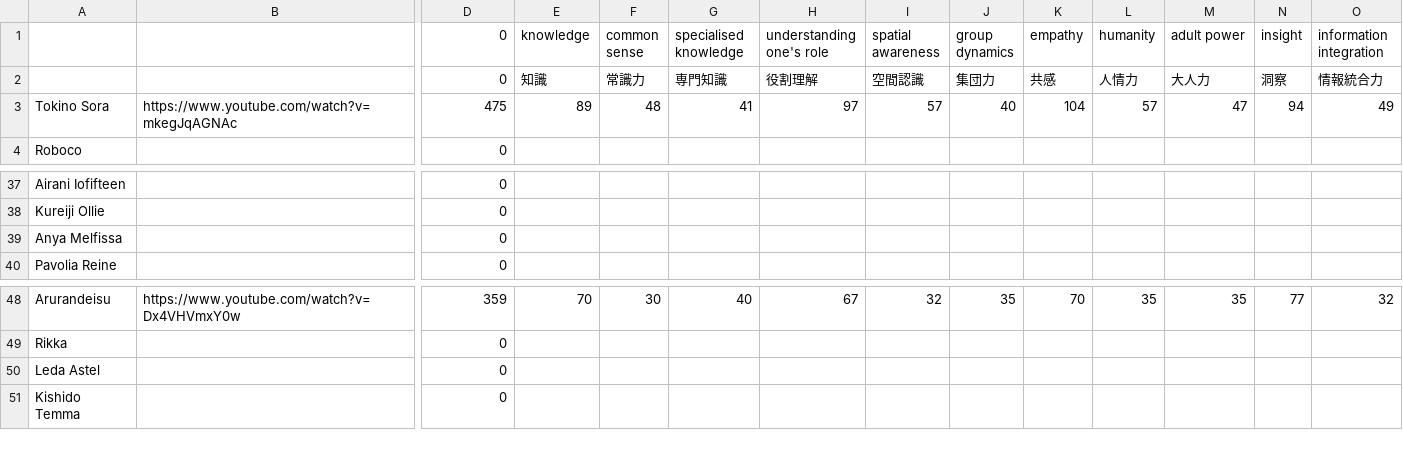
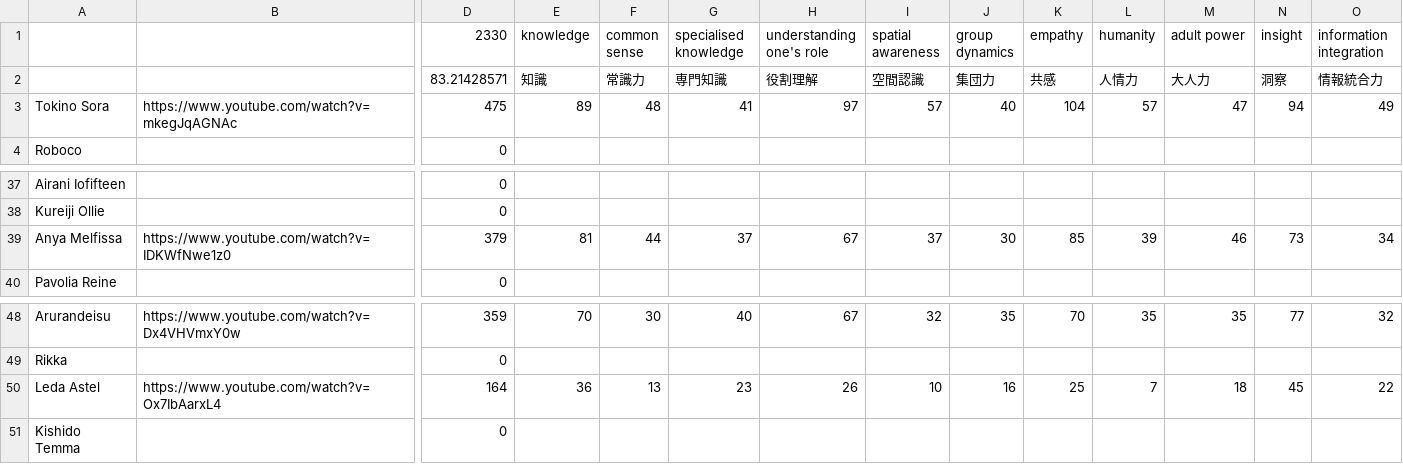
Before and after one commit to nubleh/porukayomeruka, a CSV file: public/yomeruka.csv, drawn as a sheet; only a part is shown, gaps mark what is left out; the diff covers the shown part only; the diff names each change by its address in the sheet, - before the commit and + after, or states it on an @@ line.

```diff
--- a/public/yomeruka.csv
+++ b/public/yomeruka.csv
-D1: 0
+D1: 2330
-D2 (2330): 0
+D2 (2330): 83.21428571
-B39: (empty)
+B39: https://www.youtube.com/watch?v=IDKWfNwe1z0
-D39 (2330): 0
+D39 (2330): 379
-E39 (knowledge): (empty)
+E39 (knowledge): 81
-F39 (common sense): (empty)
+F39 (common sense): 44
-G39 (specialised knowledge): (empty)
+G39 (specialised knowledge): 37
-H39 (understanding one's role): (empty)
+H39 (understanding one's role): 67
-I39 (spatial awareness): (empty)
+I39 (spatial awareness): 37
-J39 (group dynamics): (empty)
+J39 (group dynamics): 30
-K39 (empathy): (empty)
+K39 (empathy): 85
-L39 (humanity): (empty)
+L39 (humanity): 39
-M39 (adult power): (empty)
+M39 (adult power): 46
-N39 (insight): (empty)
+N39 (insight): 73
-O39 (information integration): (empty)
+O39 (information integration): 34
-B50: (empty)
+B50: https://www.youtube.com/watch?v=Ox7IbAarxL4
-D50 (2330): 0
+D50 (2330): 164
-E50 (knowledge): (empty)
+E50 (knowledge): 36
-F50 (common sense): (empty)
+F50 (common sense): 13
-G50 (specialised knowledge): (empty)
+G50 (specialised knowledge): 23
-H50 (understanding one's role): (empty)
+H50 (understanding one's role): 26
-I50 (spatial awareness): (empty)
+I50 (spatial awareness): 10
-J50 (group dynamics): (empty)
+J50 (group dynamics): 16
-K50 (empathy): (empty)
+K50 (empathy): 25
-L50 (humanity): (empty)
+L50 (humanity): 7
-M50 (adult power): (empty)
+M50 (adult power): 18
-N50 (insight): (empty)
+N50 (insight): 45
-O50 (information integration): (empty)
+O50 (information integration): 22
```
Also changed, not shown: 9 edited cells elsewhere in this file, public/tsukureruka.csv.
